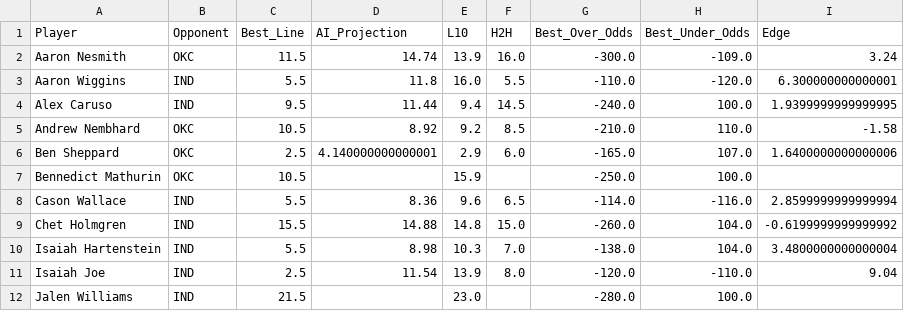
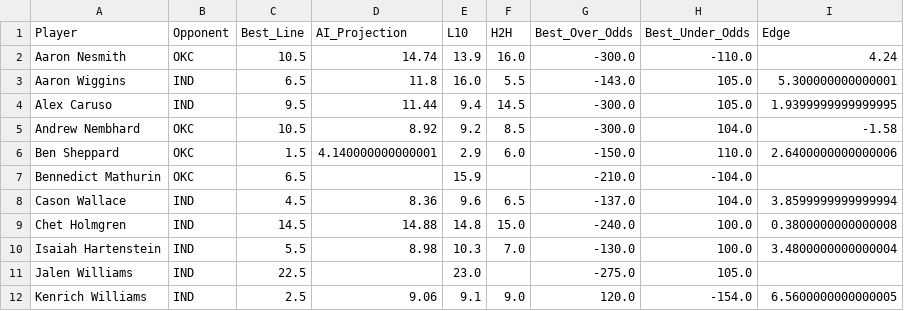
Before and after one commit to SebbyJM/nba-betting-pairs, a CSV file: Final_Projections_POINTS.csv, drawn as a sheet; only a part is shown; the diff covers the shown part only.

```diff
--- a/Final_Projections_POINTS.csv
+++ b/Final_Projections_POINTS.csv
@@ -1,12 +1,12 @@
 Player,Opponent,Best_Line,AI_Projection,L10,H2H,Best_Over_Odds,Best_Under_Odds,Edge
-Aaron Nesmith,OKC,11.5,14.74,13.9,16.0,-300.0,-109.0,3.24
-Aaron Wiggins,IND,5.5,11.8,16.0,5.5,-110.0,-120.0,6.300000000000001
-Alex Caruso,IND,9.5,11.44,9.4,14.5,-240.0,100.0,1.9399999999999995
-Andrew Nembhard,OKC,10.5,8.92,9.2,8.5,-210.0,110.0,-1.58
-Ben Sheppard,OKC,2.5,4.140000000000001,2.9,6.0,-165.0,107.0,1.6400000000000006
-Bennedict Mathurin,OKC,10.5,,15.9,,-250.0,100.0,
-Cason Wallace,IND,5.5,8.36,9.6,6.5,-114.0,-116.0,2.8599999999999994
-Chet Holmgren,IND,15.5,14.88,14.8,15.0,-260.0,104.0,-0.6199999999999992
-Isaiah Hartenstein,IND,5.5,8.98,10.3,7.0,-138.0,104.0,3.4800000000000004
-Isaiah Joe,IND,2.5,11.54,13.9,8.0,-120.0,-110.0,9.04
-Jalen Williams,IND,21.5,,23.0,,-280.0,100.0,
+Aaron Nesmith,OKC,10.5,14.74,13.9,16.0,-300.0,-110.0,4.24
+Aaron Wiggins,IND,6.5,11.8,16.0,5.5,-143.0,105.0,5.300000000000001
+Alex Caruso,IND,9.5,11.44,9.4,14.5,-300.0,105.0,1.9399999999999995
+Andrew Nembhard,OKC,10.5,8.92,9.2,8.5,-300.0,104.0,-1.58
+Ben Sheppard,OKC,1.5,4.140000000000001,2.9,6.0,-150.0,110.0,2.6400000000000006
+Bennedict Mathurin,OKC,6.5,,15.9,,-210.0,-104.0,
+Cason Wallace,IND,4.5,8.36,9.6,6.5,-137.0,104.0,3.8599999999999994
+Chet Holmgren,IND,14.5,14.88,14.8,15.0,-240.0,100.0,0.3800000000000008
+Isaiah Hartenstein,IND,5.5,8.98,10.3,7.0,-130.0,100.0,3.4800000000000004
+Jalen Williams,IND,22.5,,23.0,,-275.0,105.0,
+Kenrich Williams,IND,2.5,9.06,9.1,9.0,120.0,-154.0,6.5600000000000005
```
Also changed, not shown: 27 edited cells elsewhere in this file, Cleaned_Best_Odds_ASSISTS.csv, Merged_Betting_Data_ASSISTS.csv, 17 other files.
